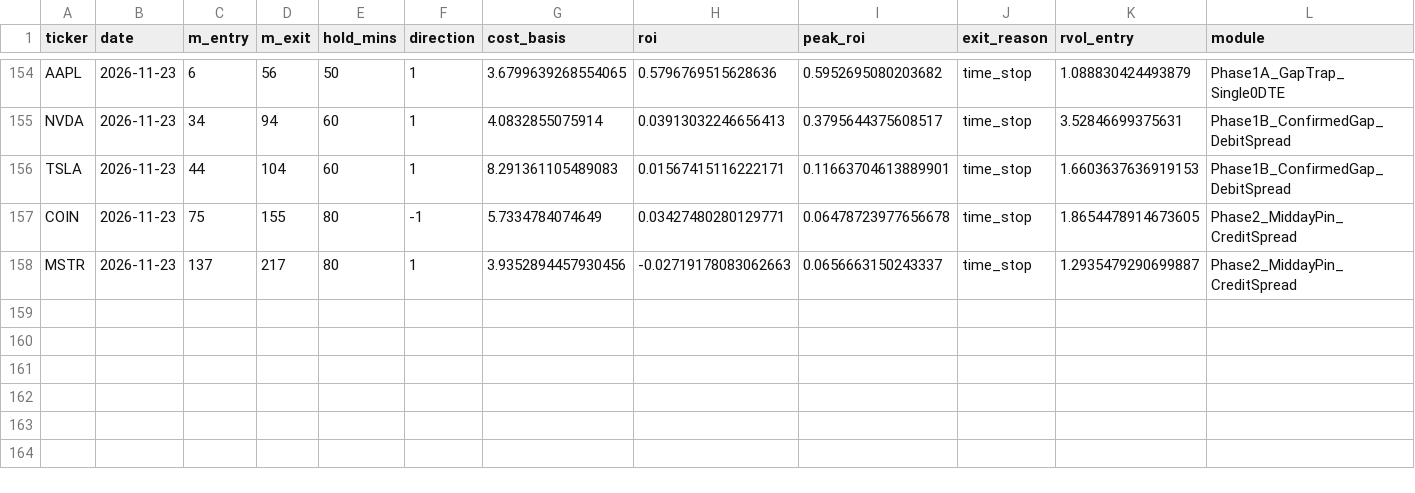
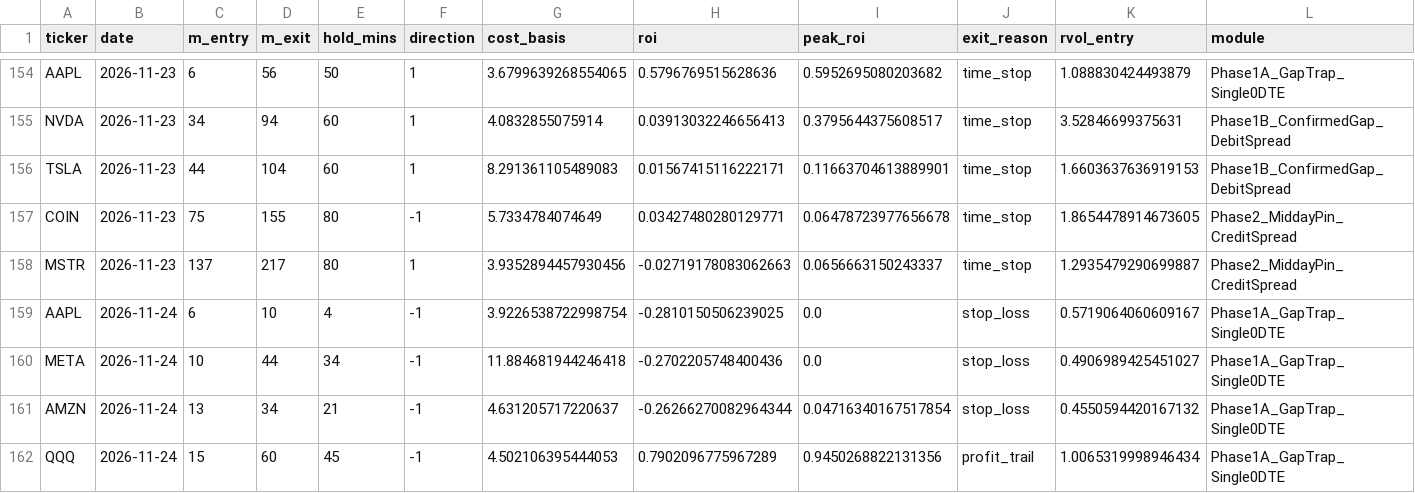
Before and after one commit to samedame/Apex_Chronos, a CSV file: ledger/trades.csv, drawn as a sheet; only a part is shown, gaps mark what is left out; rows hold the shown columns only; the diff names each change by its address in the sheet, - before the commit and + after, or states it on an @@ line.

```diff
--- a/ledger/trades.csv
+++ b/ledger/trades.csv
+row 159: AAPL | 2026-11-24 | 6 | 10 | 4 | -1 | 3.9226538722998754 | -0.2810150506239025 | 0.0 | stop_loss | 0.5719064060609167 | Phase1A_GapTrap_Single0DTE
+row 160: META | 2026-11-24 | 10 | 44 | 34 | -1 | 11.884681944246418 | -0.2702205748400436 | 0.0 | stop_loss | 0.4906989425451027 | Phase1A_GapTrap_Single0DTE
+row 161: AMZN | 2026-11-24 | 13 | 34 | 21 | -1 | 4.631205717220637 | -0.26266270082964344 | 0.04716340167517854 | stop_loss | 0.4550594420167132 | Phase1A_GapTrap_Single0DTE
+row 162: QQQ | 2026-11-24 | 15 | 60 | 45 | -1 | 4.502106395444053 | 0.7902096775967289 | 0.9450268822131356 | profit_trail | 1.0065319998946434 | Phase1A_GapTrap_Single0DTE
```
Also changed, not shown: 5 other files.
